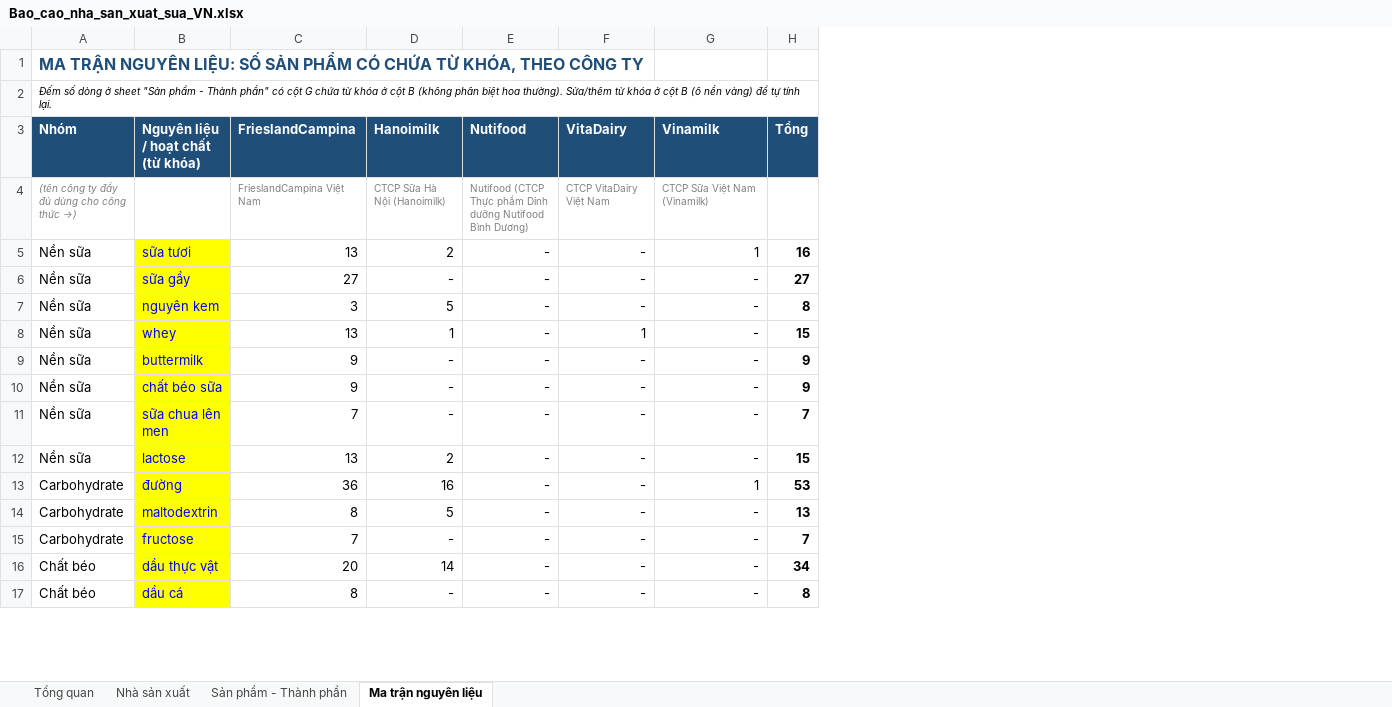
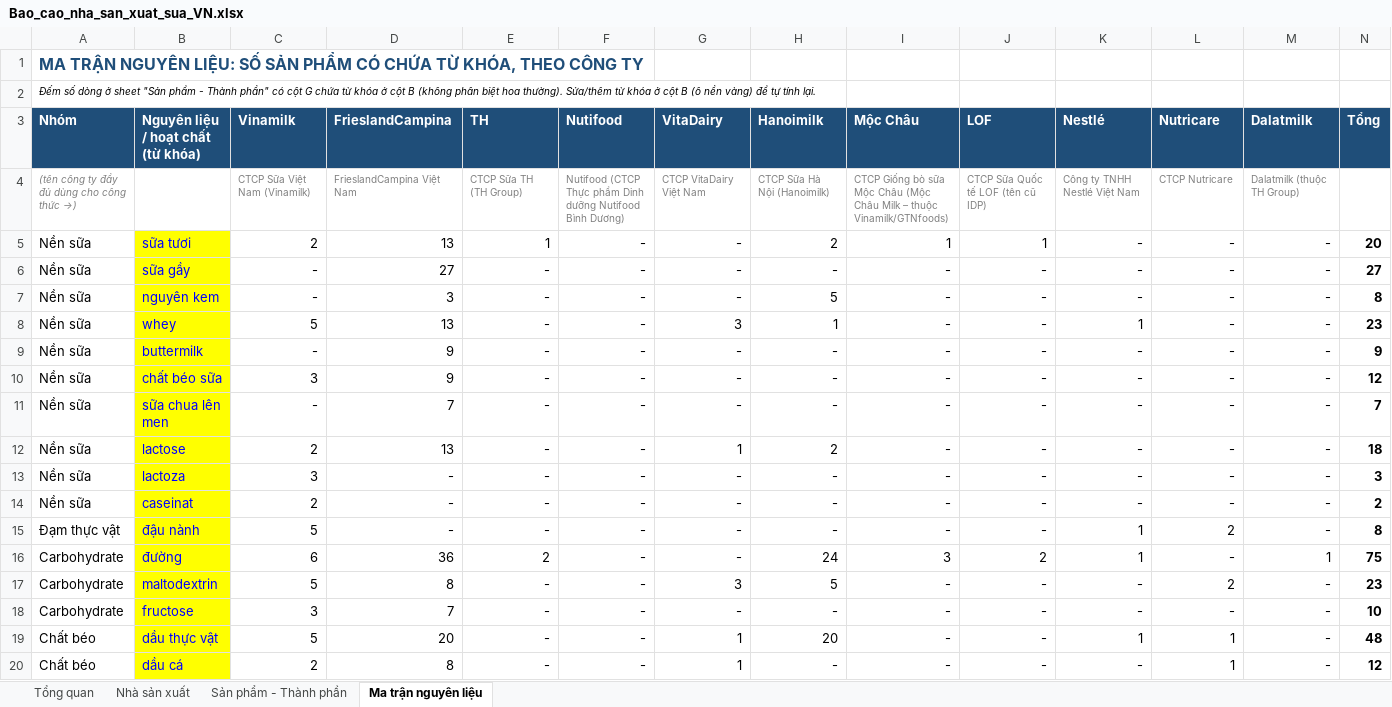
Before and after one commit to ngahangpham-code/Sale-automation, an Excel workbook: reports/Bao_cao_nha_san_xuat_sua_VN.xlsx, sheet Ma trận nguyên liệu, drawn as a sheet; only a part is shown; values as stored, in another font and other column widths than the file's, no borders; conditional formats not drawn; addresses are those after the commit; the diff covers the shown part only; the diff names each change by its address in the sheet, - before the commit and + after, or states it on an @@ line.

```diff
--- a/reports/Bao_cao_nha_san_xuat_sua_VN.xlsx (sheet Ma trận nguyên liệu)
+++ b/reports/Bao_cao_nha_san_xuat_sua_VN.xlsx (sheet Ma trận nguyên liệu)
+column C (Vinamilk), rows 4-12: CTCP Sữa Việt Nam (Vinamilk) | 2 | - | - | 5 | - | 3 | - | 2; rows 16-20: 6 | 5 | 3 | 5 | 2
+column H (Hanoimilk), rows 4-12: CTCP Sữa Hà Nội (Hanoimilk) | 2 | - | 5 | 1 | - | - | - | 2; rows 16-20: 24 | 5 | - | 20 | -
+column J (LOF), rows 4-12: CTCP Sữa Quốc tế LOF (tên cũ IDP) | 1 | - | - | - | - | - | - | -; rows 16-20: 2 | - | - | - | -
+column K (Nestlé), rows 4-12: Công ty TNHH Nestlé Việt Nam | - | - | - | 1 | - | - | - | -; rows 16-20: 1 | - | - | 1 | -
+column L (Nutricare), rows 4-12: CTCP Nutricare | - | - | - | - | - | - | - | -; rows 16-20: - | 2 | - | 1 | 1
+column M (Dalatmilk), rows 4-12: Dalatmilk (thuộc TH Group) | - | - | - | - | - | - | - | -; rows 16-20: 1 | - | - | - | -
-E3: Hanoimilk
+E3: TH
-I3: Vinamilk
+I3: Mộc Châu
-E4 (TH): CTCP Sữa Hà Nội (Hanoimilk)
+E4 (TH): CTCP Sữa TH (TH Group)
-I4 (Mộc Châu): CTCP Sữa Việt Nam (Vinamilk)
+I4 (Mộc Châu): CTCP Giống bò sữa Mộc Châu (Mộc Châu Milk – thuộc Vinamilk/GTNfoods)
-E5 (TH): 2
+E5 (TH): 1
-N5 (Tổng): 16
+N5 (Tổng): 20
-E7 (TH): 5
+E7 (TH): -
-E8 (TH): 1
+E8 (TH): -
-G8 (VitaDairy): 1
+G8 (VitaDairy): 3
-N8 (Tổng): 15
+N8 (Tổng): 23
-N10 (Tổng): 9
+N10 (Tổng): 12
-E12 (TH): 2
+E12 (TH): -
-G12 (VitaDairy): -
+G12 (VitaDairy): 1
-N12 (Tổng): 15
+N12 (Tổng): 18
+row 13: Nền sữa | lactoza | 3 | - | - | - | - | - | - | - | - | - | - | 3
+row 14: Nền sữa | caseinat | 2 | - | - | - | - | - | - | - | - | - | - | 2
+row 15: Đạm thực vật | đậu nành | 5 | - | - | - | - | - | - | - | 1 | 2 | - | 8
-E16 (TH): 16
+E16 (TH): 2
-I16 (Mộc Châu): 1
+I16 (Mộc Châu): 3
-N16 (Tổng): 53
+N16 (Tổng): 75
-E17 (TH): 5
+E17 (TH): -
-G17 (VitaDairy): -
+G17 (VitaDairy): 3
-N17 (Tổng): 13
+N17 (Tổng): 23
-N18 (Tổng): 7
+N18 (Tổng): 10
-E19 (TH): 14
+E19 (TH): -
-G19:G20 (VitaDairy): -
+G19:G20 (VitaDairy): 1
-N19 (Tổng): 34
+N19 (Tổng): 48
-N20 (Tổng): 8
+N20 (Tổng): 12
```
Also changed, not shown: 8 added rows and 72 edited cells elsewhere in this sheet, sheet Sản phẩm - Thành phần, sheet Nhà sản xuất, sheet Tổng quan, formulas that keep their value, 6 other files.
